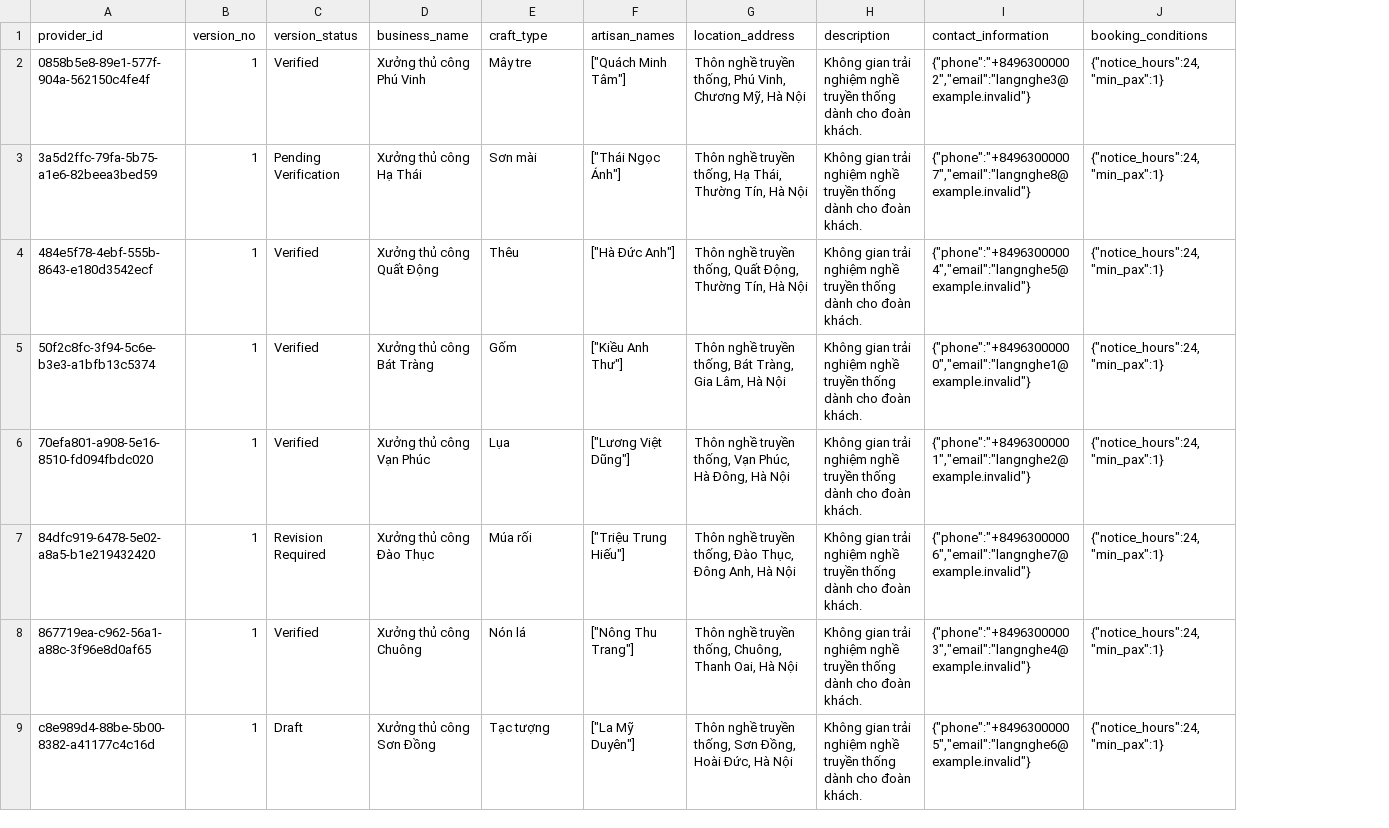
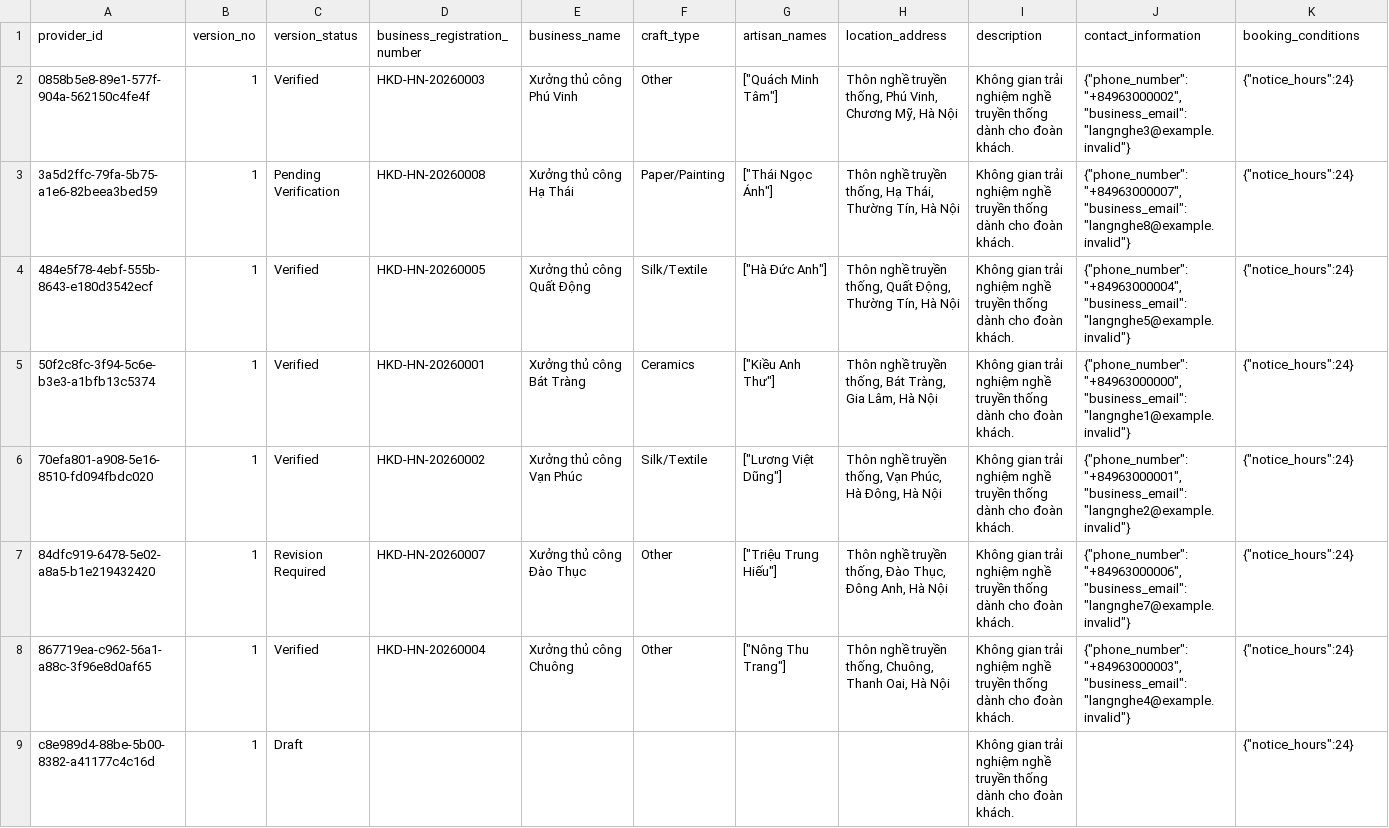
Before and after one commit to JustACertainBlue/dbiz3-team-g, a CSV file: docs/spec/data/seed/provider_profile_versions.csv, drawn as a sheet; only a part is shown; addresses are those after the commit; the diff names each change by its address in the sheet, - before the commit and + after, or states it on an @@ line.

```diff
--- a/docs/spec/data/seed/provider_profile_versions.csv
+++ b/docs/spec/data/seed/provider_profile_versions.csv
+column D (business_registration_number), rows 2-8: HKD-HN-20260003 | HKD-HN-20260008 | HKD-HN-20260005 | HKD-HN-20260001 | HKD-HN-20260002 | HKD-HN-20260007 | HKD-HN-20260004
-F2 (craft_type): Mây tre
+F2 (craft_type): Other
-J2 (contact_information): {"phone":"+84963000002","email":"langnghe3@example.invalid"}
+J2 (contact_information): {"phone_number":"+84963000002","business_email":"langnghe3@example.invalid"}
-K2:K9 (booking_conditions): {"notice_hours":24,"min_pax":1}
+K2:K9 (booking_conditions): {"notice_hours":24}
-F3 (craft_type): Sơn mài
+F3 (craft_type): Paper/Painting
-J3 (contact_information): {"phone":"+84963000007","email":"langnghe8@example.invalid"}
+J3 (contact_information): {"phone_number":"+84963000007","business_email":"langnghe8@example.invalid"}
-F4 (craft_type): Thêu
+F4 (craft_type): Silk/Textile
-J4 (contact_information): {"phone":"+84963000004","email":"langnghe5@example.invalid"}
+J4 (contact_information): {"phone_number":"+84963000004","business_email":"langnghe5@example.invalid"}
-F5 (craft_type): Gốm
+F5 (craft_type): Ceramics
-J5 (contact_information): {"phone":"+84963000000","email":"langnghe1@example.invalid"}
+J5 (contact_information): {"phone_number":"+84963000000","business_email":"langnghe1@example.invalid"}
-F6 (craft_type): Lụa
+F6 (craft_type): Silk/Textile
-J6 (contact_information): {"phone":"+84963000001","email":"langnghe2@example.invalid"}
+J6 (contact_information): {"phone_number":"+84963000001","business_email":"langnghe2@example.invalid"}
-F7 (craft_type): Múa rối
+F7 (craft_type): Other
-J7 (contact_information): {"phone":"+84963000006","email":"langnghe7@example.invalid"}
+J7 (contact_information): {"phone_number":"+84963000006","business_email":"langnghe7@example.invalid"}
-F8 (craft_type): Nón lá
+F8 (craft_type): Other
-J8 (contact_information): {"phone":"+84963000003","email":"langnghe4@example.invalid"}
+J8 (contact_information): {"phone_number":"+84963000003","business_email":"langnghe4@example.invalid"}
-E9 (business_name): Xưởng thủ công Sơn Đồng
+E9 (business_name): (empty)
-F9 (craft_type): Tạc tượng
+F9 (craft_type): (empty)
-G9 (artisan_names): ["La Mỹ Duyên"]
+G9 (artisan_names): (empty)
-H9 (location_address): Thôn nghề truyền thống, Sơn Đồng, Hoài Đức, Hà Nội
+H9 (location_address): (empty)
-J9 (contact_information): {"phone":"+84963000005","email":"langnghe6@example.invalid"}
+J9 (contact_information): (empty)
```
Also changed, not shown: docs/spec/data/seed/chat_sessions.csv, docs/spec/data/seed/preference_signals.csv, 30 other files.
